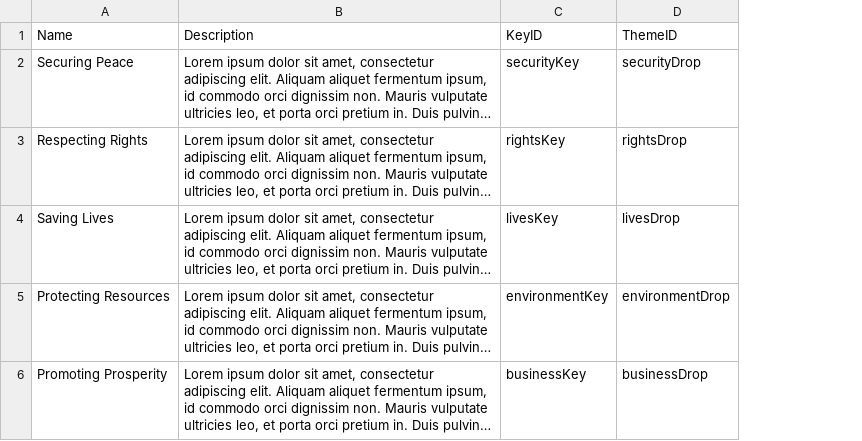
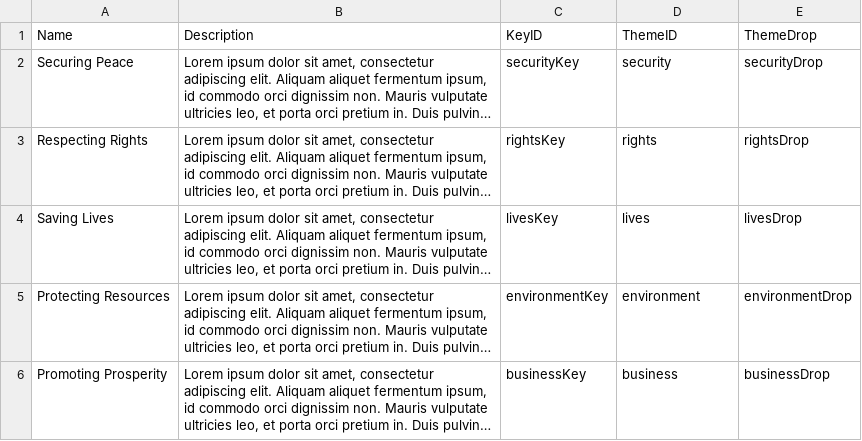
Before and after one commit to USStateDept/DiplomacyExplorer2, a CSV file: sql/Themes.csv, drawn as a sheet; long unchanged cells end in …; the diff names each change by its address in the sheet, - before the commit and + after, or states it on an @@ line.

Commit message:
Adding ThemeIDs

```diff
--- a/sql/Themes.csv
+++ b/sql/Themes.csv
+column E (ThemeDrop), rows 2-6: securityDrop | rightsDrop | livesDrop | environmentDrop | businessDrop
-D2 (ThemeID): securityDrop
+D2 (ThemeID): security
-D3 (ThemeID): rightsDrop
+D3 (ThemeID): rights
-D4 (ThemeID): livesDrop
+D4 (ThemeID): lives
-D5 (ThemeID): environmentDrop
+D5 (ThemeID): environment
-D6 (ThemeID): businessDrop
+D6 (ThemeID): business
```
